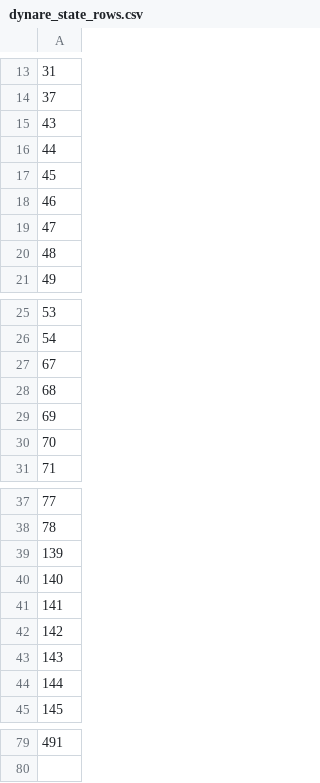
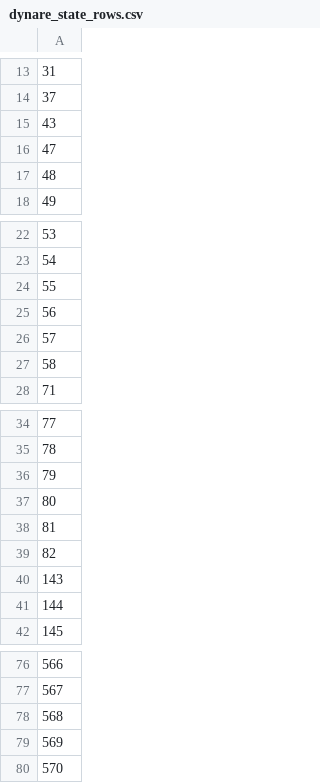
Before and after one commit to andiaz90/networks_dpmp, a CSV file: Model/julia_dynare/mod/dynare_state_rows.csv, drawn as a sheet; only a part is shown, gaps mark what is left out; removed rows and columns are numbered as before the commit, all else as after; the diff covers the shown part only; the diff names each change by its address in the sheet, - before the commit and + after, or states it on an @@ line.

```diff
--- a/Model/julia_dynare/mod/dynare_state_rows.csv
+++ b/Model/julia_dynare/mod/dynare_state_rows.csv
-row 16: 44
-row 17: 45
-row 18: 46
-A24: 67
+A24: 55
-A25: 68
+A25: 56
-A26: 69
+A26: 57
-A27: 70
+A27: 58
-A36: 139
+A36: 79
-A37: 140
+A37: 80
-A38: 141
+A38: 81
-A39: 142
+A39: 82
-A76: 491
+A76: 566
+row 77: 567
+row 78: 568
+row 79: 569
+row 80: 570
```
Also changed, not shown: 27 edited cells elsewhere in this file, Model/julia_dynare/mod/dynare_endo_names.csv, Model/julia_dynare/mod/dynare_sigma_e.csv, 39 other files.
